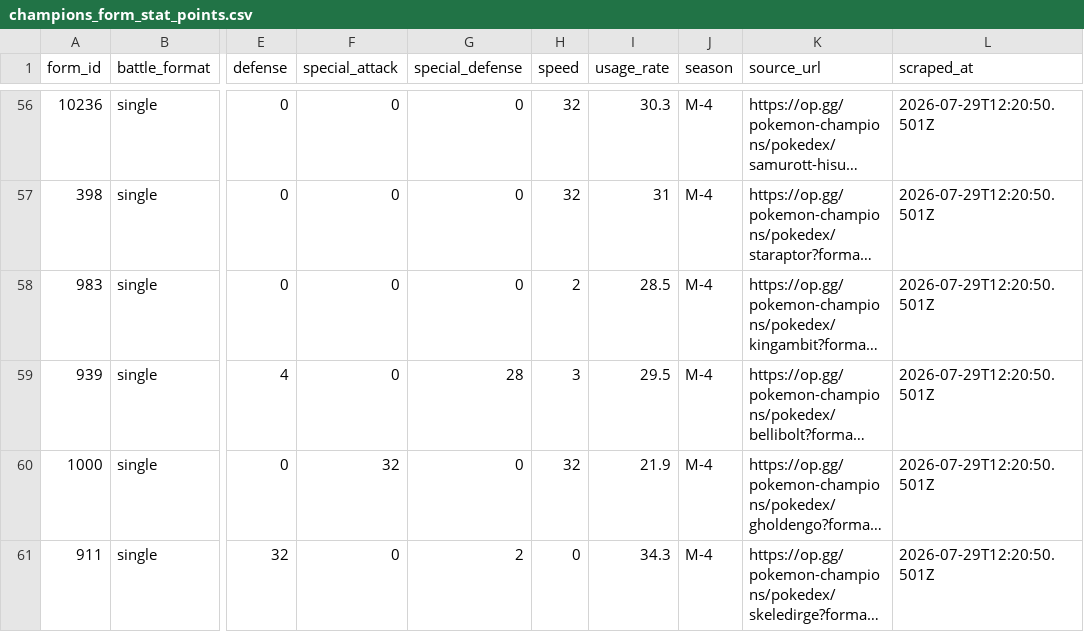
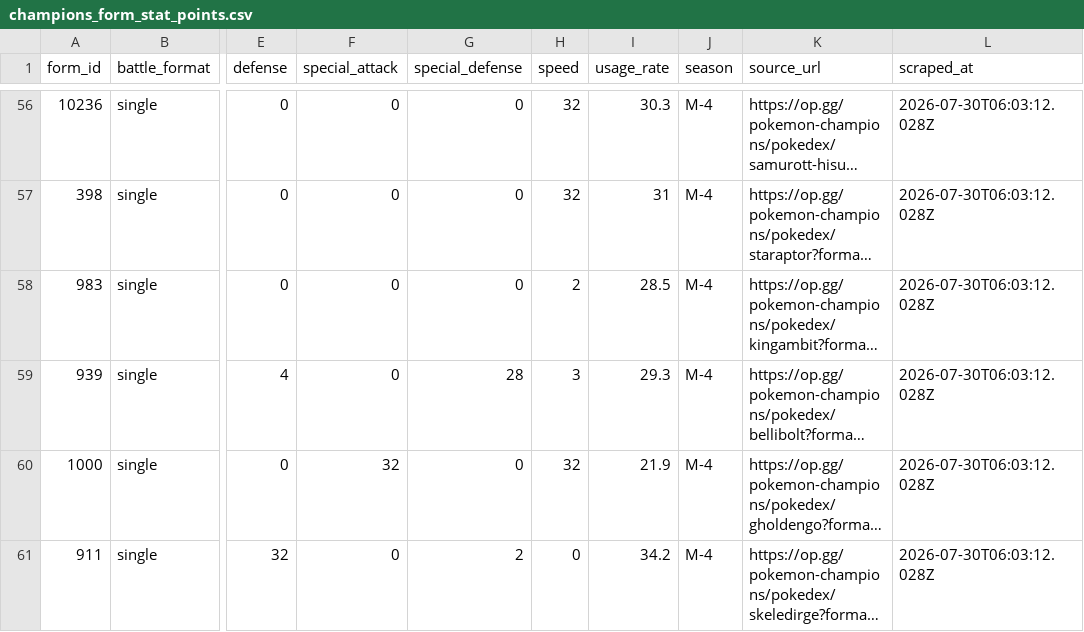
Before and after one commit to mikann-yuji/pokemon-lab, a CSV file: database/seeds/champions_form_stat_points.csv, drawn as a sheet; only a part is shown, gaps mark what is left out; long unchanged cells end in …; the diff covers the shown part only; the diff names each change by its address in the sheet, - before the commit and + after, or states it on an @@ line.

```diff
--- a/database/seeds/champions_form_stat_points.csv
+++ b/database/seeds/champions_form_stat_points.csv
-L56:L61 (scraped_at): 2026-07-29T12:20:50.501Z
+L56:L61 (scraped_at): 2026-07-30T06:03:12.028Z
-I59 (usage_rate): 29.5
+I59 (usage_rate): 29.3
-I61 (usage_rate): 34.3
+I61 (usage_rate): 34.2
```
Also changed, not shown: 78 edited cells elsewhere in this file, database/seeds/champions_form_usage_rankings.csv, 1 other file.
